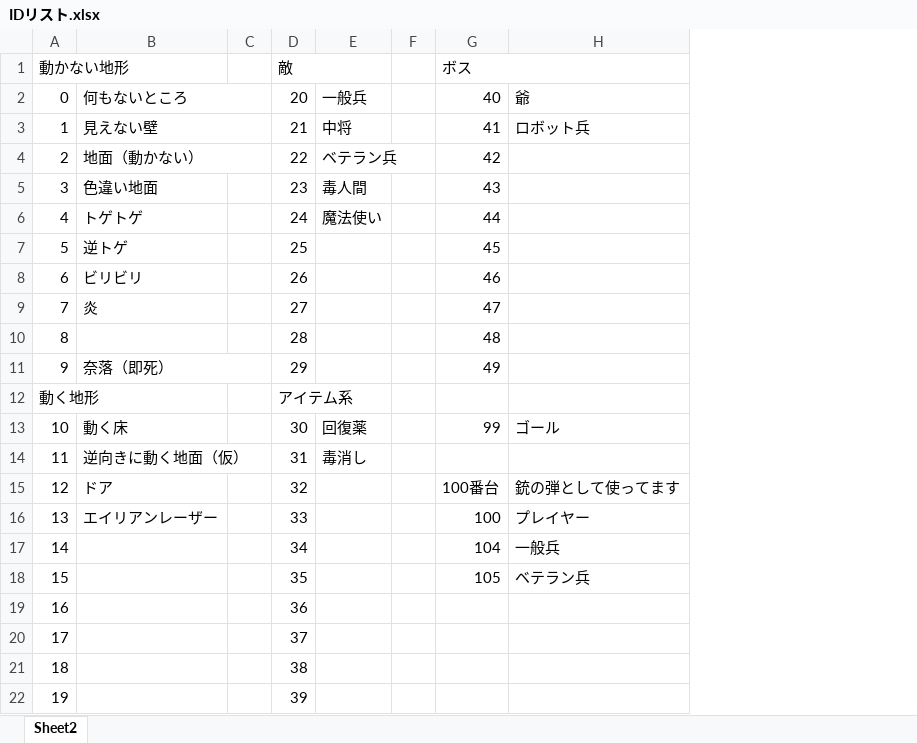
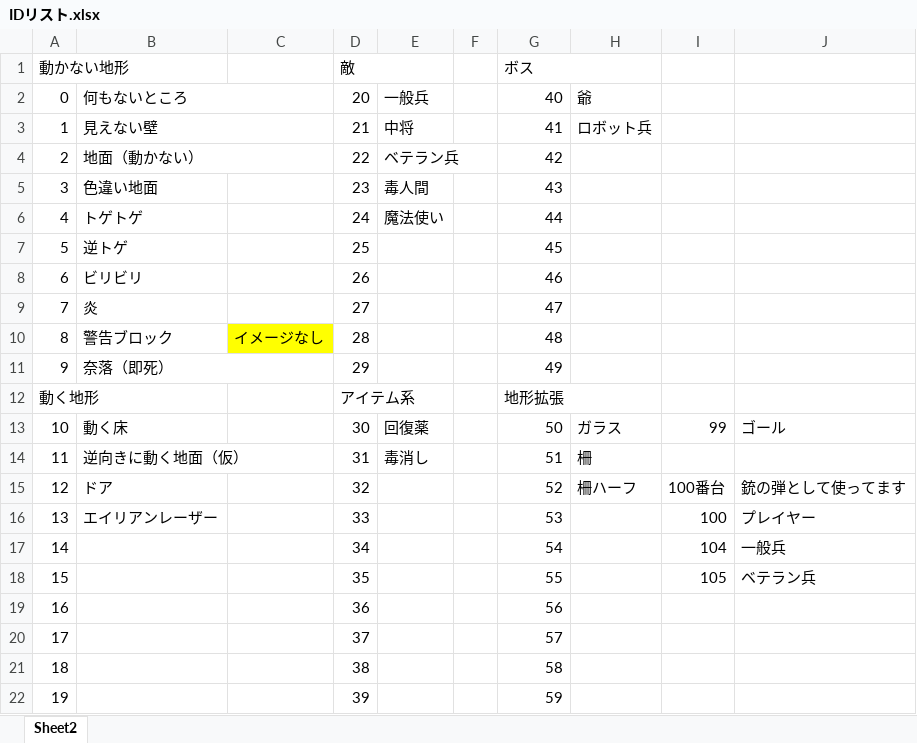
Before and after one commit to Hilary02/EarthInvasion, an Excel workbook: IDリスト.xlsx, sheet Sheet2, drawn as a sheet; values as stored, in another font and other column widths than the file's, no borders; removed rows and columns are numbered as before the commit, all else as after; the diff names each change by its address in the sheet, - before the commit and + after, or states it on an @@ line.

```diff
--- a/IDリスト.xlsx (sheet Sheet2)
+++ b/IDリスト.xlsx (sheet Sheet2)
-column C, empty
+column C, row 10: イメージなし
+column H, rows 2-15: 爺 | ロボット兵 |  |  |  |  |  |  |  |  |  | ガラス | 柵 | 柵ハーフ
+column I, rows 13-18: 99 |  | 100番台 | 100 | 104 | 105
-G1:H1 merged
+G1:H1 merged
-J2: 爺
+J2: (empty)
-J3: ロボット兵
+J3: (empty)
-B10: (empty)
+B10: 警告ブロック
-G12: (empty)
+G12: 地形拡張
+G12:H12 merged
-G13: 99
+G13: 50
-G14: (empty)
+G14: 51
-G15: 100番台
+G15: 52
-G16: 100
+G16: 53
-G17: 104
+G17: 54
-G18: 105
+G18: 55
-G19: (empty)
+G19: 56
-G20: (empty)
+G20: 57
-G21: (empty)
+G21: 58
-G22: (empty)
+G22: 59
```
Also changed, not shown: 7 other files.
